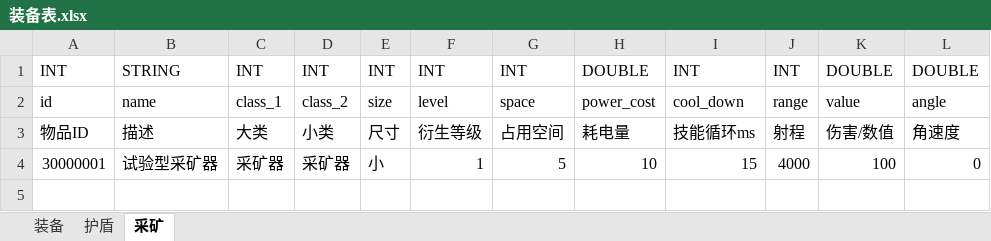
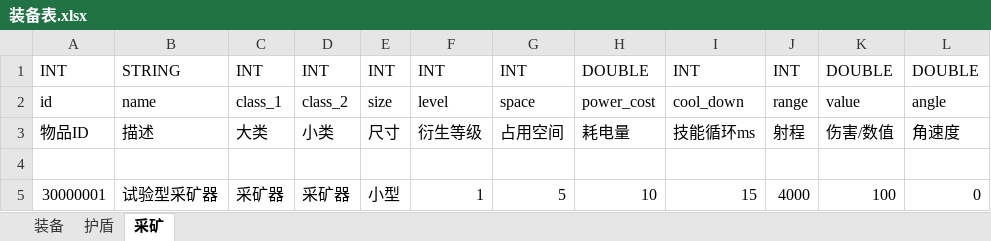
Before and after one commit to assalyn/paladin, an Excel workbook: bin/xlsx/装备表.xlsx, sheet 采矿, drawn as a sheet; values as stored, in another font and other column widths than the file's, no borders; addresses are those after the commit; the diff names each change by its address in the sheet, - before the commit and + after, or states it on an @@ line.

```diff
--- a/bin/xlsx/装备表.xlsx (sheet 采矿)
+++ b/bin/xlsx/装备表.xlsx (sheet 采矿)
+row 4: (empty)
-E5: 小
+E5: 小型
```
Also changed, not shown: sheet 装备, sheet 护盾, bin/xlsx/enum.xlsx, bin/xlsx/位置表.xlsx, 14 other files.
